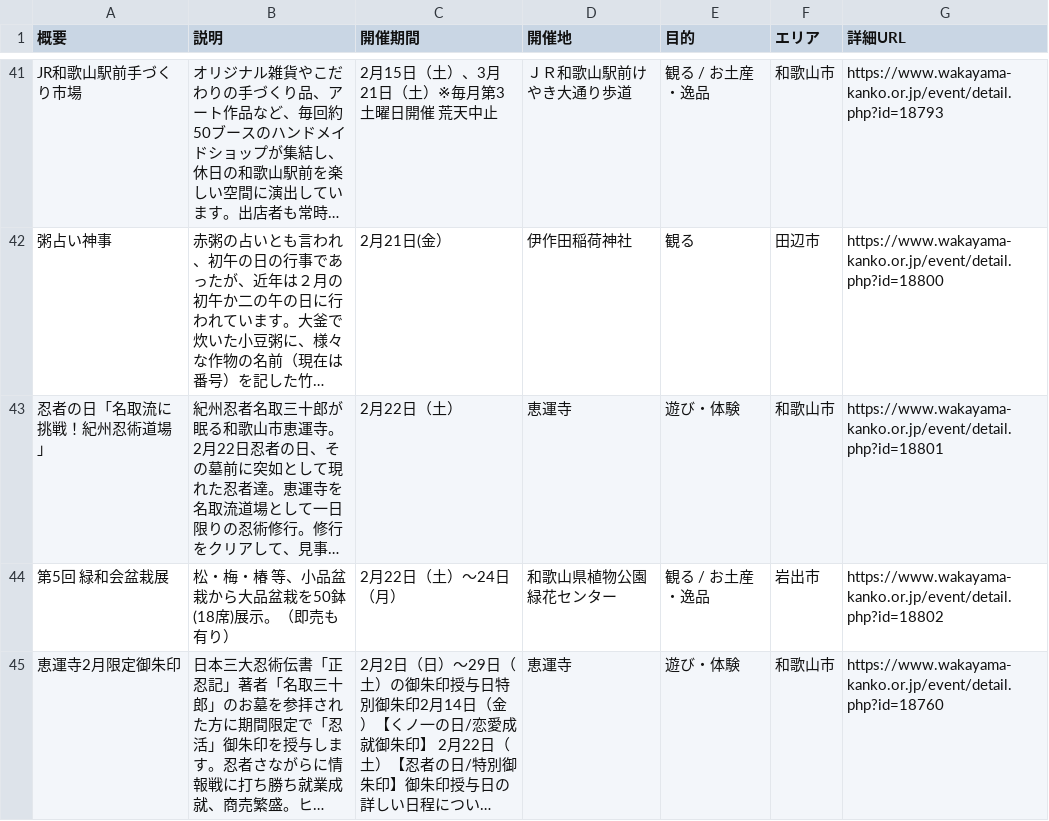
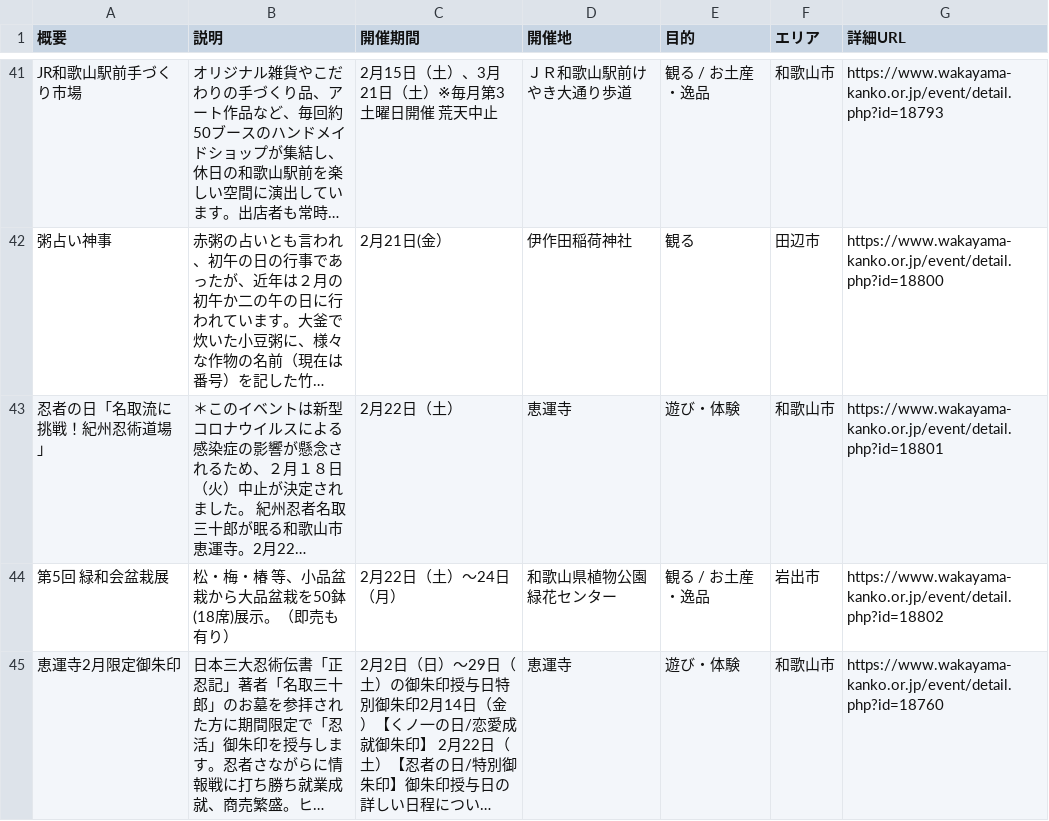
Before and after one commit to wakayama-pref-org/Tourism_information_event, a CSV file: csv/tourism_information_event.csv, drawn as a sheet; only a part is shown, gaps mark what is left out; long unchanged cells end in …; the diff names each change by its address in the sheet, - before the commit and + after, or states it on an @@ line.

```diff
--- a/csv/tourism_information_event.csv
+++ b/csv/tourism_information_event.csv
-B43 (説明): 紀州忍者名取三十郎が眠る和歌山市恵運寺。2月22日忍者の日、その墓前に突如として現れた忍者達。恵運寺を名取流道場として一日限りの忍術修行。修行をクリアして、見事…
+B43 (説明): ＊このイベントは新型コロナウイルスによる感染症の影響が懸念されるため、２月１８日（火）中止が決定されました。 紀州忍者名取三十郎が眠る和歌山市恵運寺。2月22…
```
Also changed, not shown: 1 other file.
